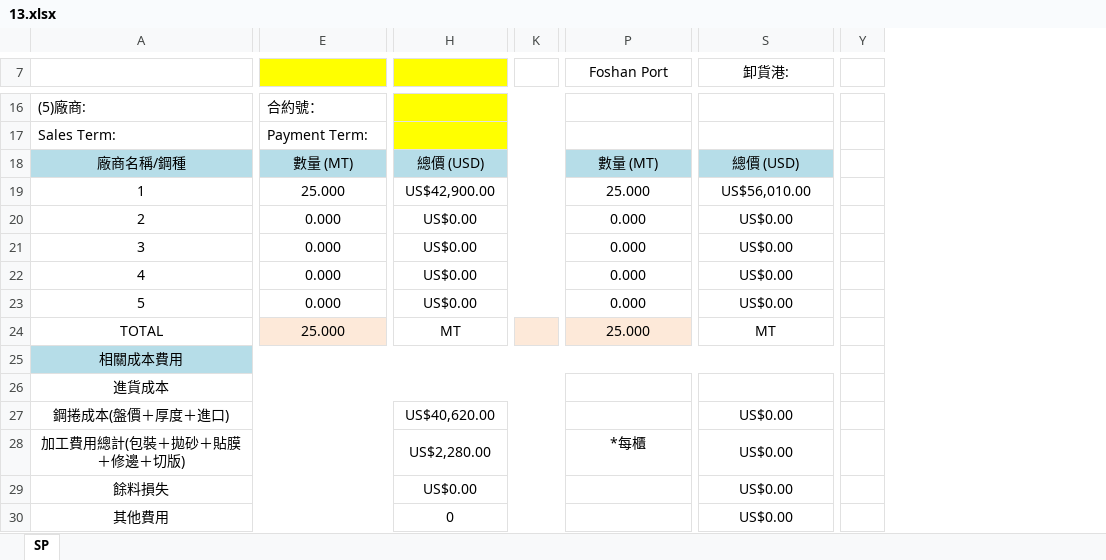
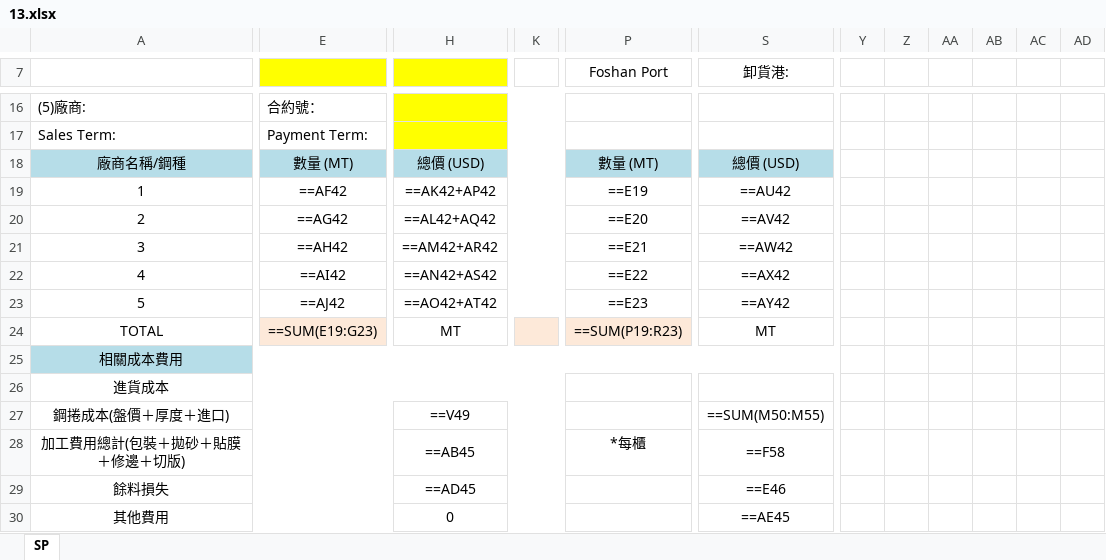
Before and after one commit to jacobLiou1225/PI_SP, an Excel workbook: 13.xlsx, sheet SP, drawn as a sheet; only a part is shown, gaps mark what is left out; values as stored, in another font and other column widths than the file's, no borders; formulas without a stored value are shown as written; charts and pictures not drawn; removed rows and columns are numbered as before the commit, all else as after; the diff covers the shown part only; the diff names each change by its address in the sheet, - before the commit and + after, or states it on an @@ line.

```diff
--- a/13.xlsx (sheet SP)
+++ b/13.xlsx (sheet SP)
-column K, empty
+column K, empty
-column Y, empty
+column Y, empty
+column Z, empty
+column AA, empty
+column AB, empty
+column AC, empty
+column AD, empty
-E19: 25.000
+E19: ==AF42
-H19: US$42,900.00
+H19: ==AK42+AP42
-P19 (Foshan Port): 25.000
+P19 (Foshan Port): ==E19
-S19 (卸貨港:): US$56,010.00
+S19 (卸貨港:): ==AU42
-E20: 0.000
+E20: ==AG42
-H20: US$0.00
+H20: ==AL42+AQ42
-P20 (Foshan Port): 0.000
+P20 (Foshan Port): ==E20
-S20 (卸貨港:): US$0.00
+S20 (卸貨港:): ==AV42
-E21: 0.000
+E21: ==AH42
-H21: US$0.00
+H21: ==AM42+AR42
-P21 (Foshan Port): 0.000
+P21 (Foshan Port): ==E21
-S21 (卸貨港:): US$0.00
+S21 (卸貨港:): ==AW42
-E22: 0.000
+E22: ==AI42
-H22: US$0.00
+H22: ==AN42+AS42
-P22 (Foshan Port): 0.000
+P22 (Foshan Port): ==E22
-S22 (卸貨港:): US$0.00
+S22 (卸貨港:): ==AX42
-E23: 0.000
+E23: ==AJ42
-H23: US$0.00
+H23: ==AO42+AT42
-P23 (Foshan Port): 0.000
+P23 (Foshan Port): ==E23
-S23 (卸貨港:): US$0.00
+S23 (卸貨港:): ==AY42
-E24: 25.000
+E24: ==SUM(E19:G23)
-P24 (Foshan Port): 25.000
+P24 (Foshan Port): ==SUM(P19:R23)
-H27: US$40,620.00
+H27: ==V49
-S27 (卸貨港:): US$0.00
+S27 (卸貨港:): ==SUM(M50:M55)
-H28: US$2,280.00
+H28: ==AB45
-S28 (卸貨港:): US$0.00
+S28 (卸貨港:): ==F58
-H29: US$0.00
+H29: ==AD45
-S29 (卸貨港:): US$0.00
+S29 (卸貨港:): ==E46
-S30 (卸貨港:): US$0.00
+S30 (卸貨港:): ==AE45
```
Also changed, not shown: 16 added rows, 21 added columns and 28 edited cells elsewhere in this sheet, 5 other files.
